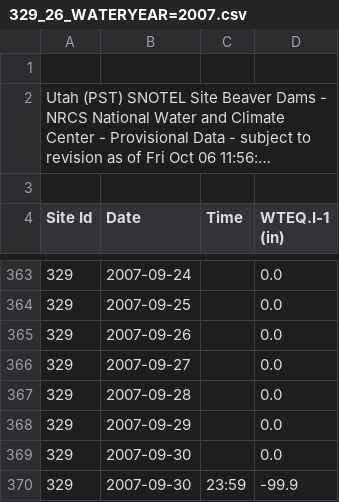
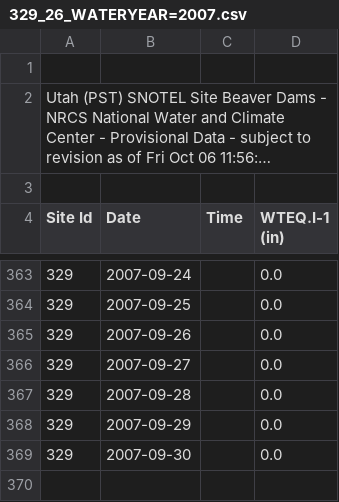
Before and after one commit to orianac/qualifying_exam, a CSV file: bart/q1/snotel/329_26_WATERYEAR=2007.csv, drawn as a sheet; only a part is shown, gaps mark what is left out; long unchanged cells end in …; the diff names each change by its address in the sheet, - before the commit and + after, or states it on an @@ line.

```diff
--- a/bart/q1/snotel/329_26_WATERYEAR=2007.csv
+++ b/bart/q1/snotel/329_26_WATERYEAR=2007.csv
-row 370: 329 | 2007-09-30 | 23:59 | -99.9
```
Also changed, not shown: bart/q1/snotel/329_26_WATERYEAR=2006.csv, bart/q1/snotel/329_26_WATERYEAR=2008.csv, 13 other files.
